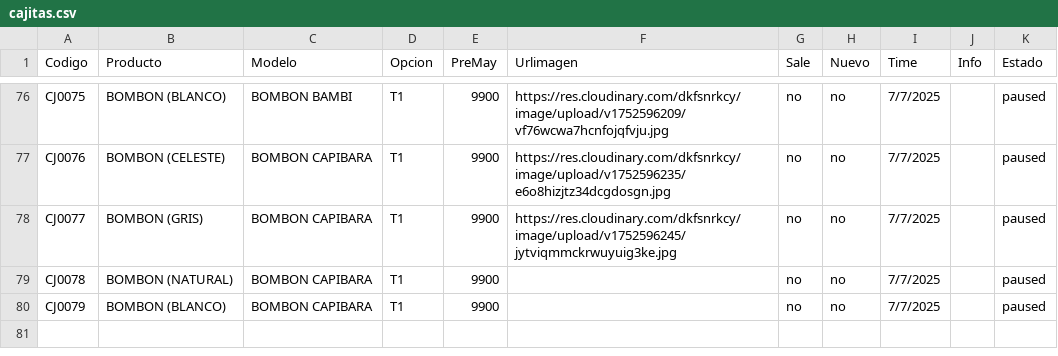
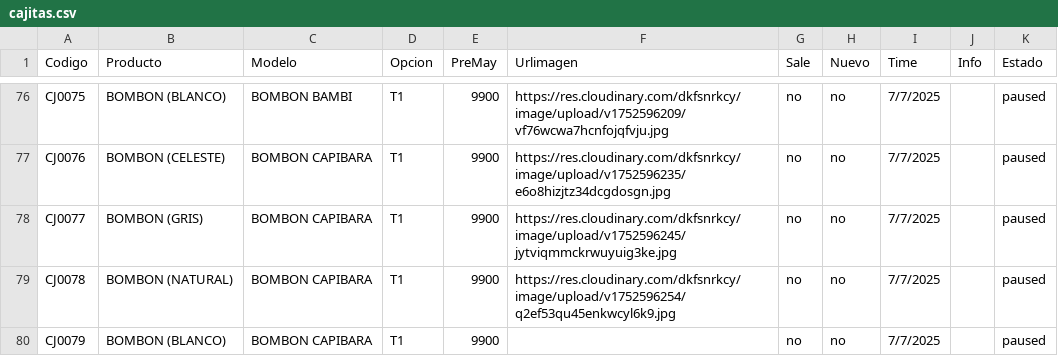
Before and after one commit to Balcaz/verificador-csv, a CSV file: cajitas.csv, drawn as a sheet; only a part is shown, gaps mark what is left out.

Commit message:
Actualizo cajitas.csv desde UI

```diff
--- a/cajitas.csv
+++ b/cajitas.csv
@@ -78,3 +78,3 @@ CJ0076;BOMBON (CELESTE);BOMBON CAPIBARA;T1;9900;https://res.cloudinary.com/dkfsn
 CJ0077;BOMBON (GRIS);BOMBON CAPIBARA;T1;9900;https://res.cloudinary.com/dkfsnrkcy/image/upload/v1752596245/jytviqmmckrwuyuig3ke.jpg;no;no;7/7/2025;;paused;
-CJ0078;BOMBON (NATURAL);BOMBON CAPIBARA;T1;9900;;no;no;7/7/2025;;paused;
+CJ0078;BOMBON (NATURAL);BOMBON CAPIBARA;T1;9900;https://res.cloudinary.com/dkfsnrkcy/image/upload/v1752596254/q2ef53qu45enkwcyl6k9.jpg;no;no;7/7/2025;;paused;
 CJ0079;BOMBON (BLANCO);BOMBON CAPIBARA;T1;9900;;no;no;7/7/2025;;paused;
```
